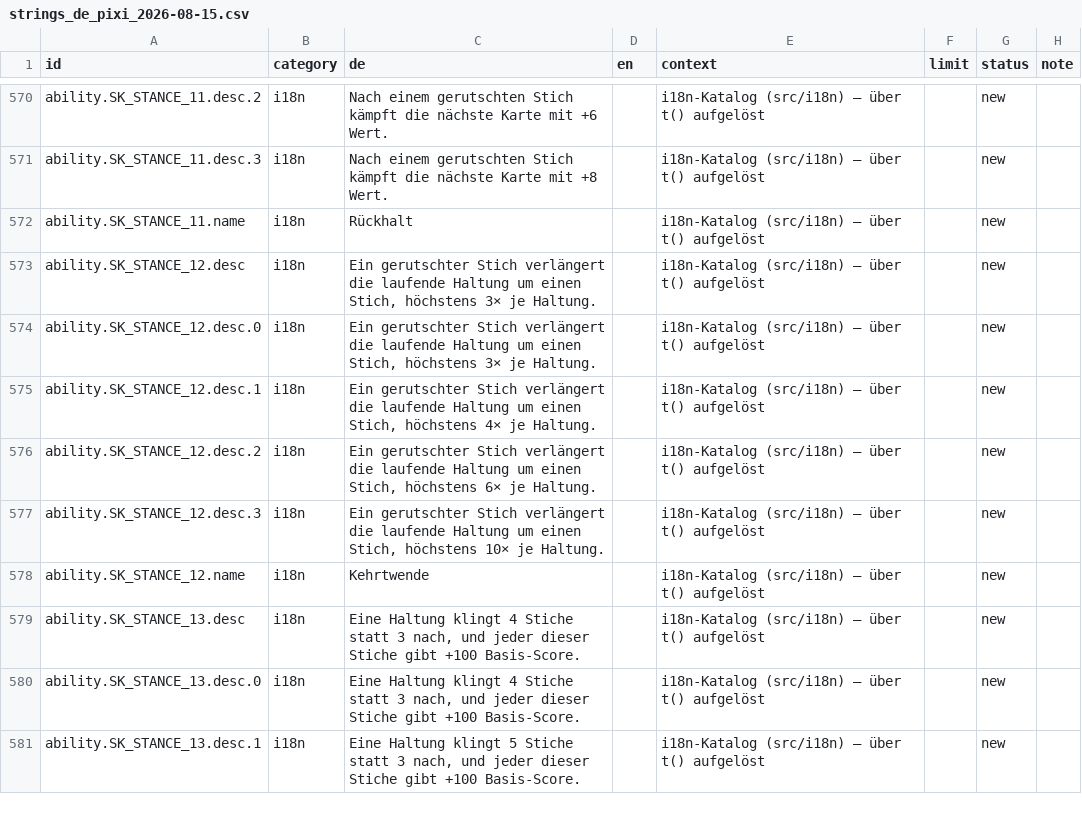
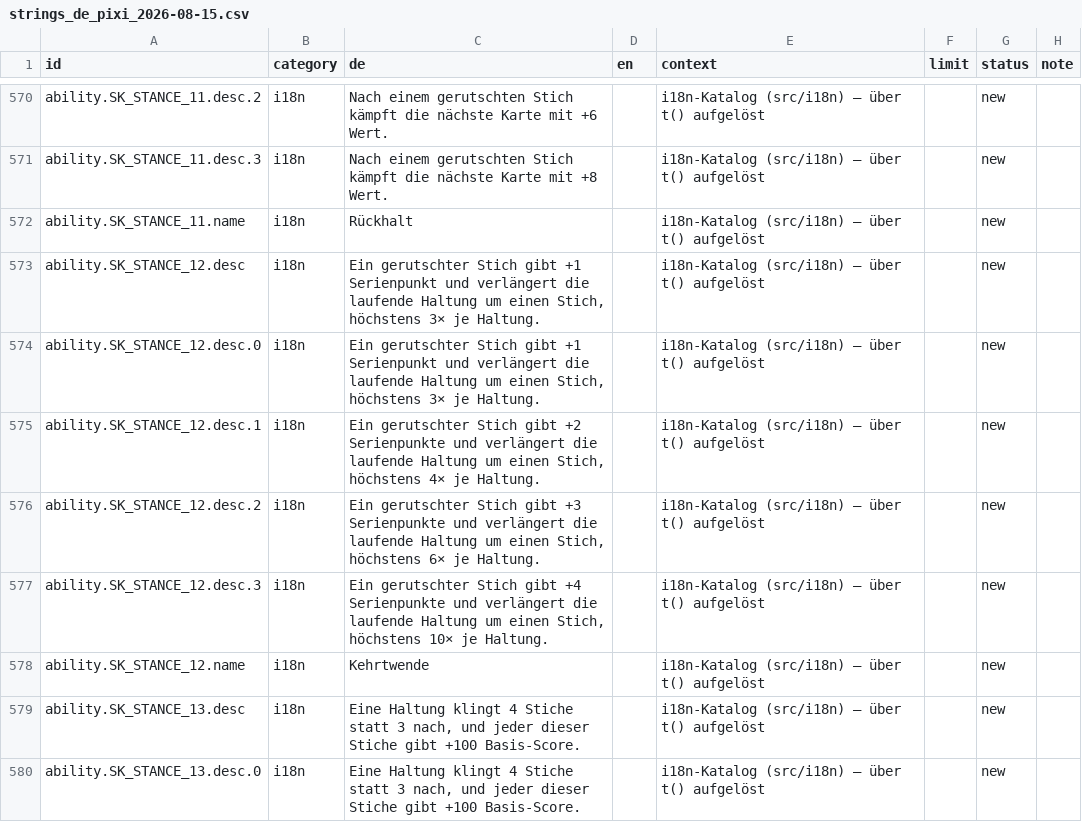
Before and after one commit to GitGudMonkeh/autostich, a CSV file: docs/localization/strings_de_pixi_2026-08-15.csv, drawn as a sheet; only a part is shown, gaps mark what is left out; the shorter side is filled out with more unchanged rows; the diff names each change by its address in the sheet, - before the commit and + after, or states it on an @@ line.

```diff
--- a/docs/localization/strings_de_pixi_2026-08-15.csv
+++ b/docs/localization/strings_de_pixi_2026-08-15.csv
-C573:C574 (de): …gerutschter Stich verlängert die…
+C573:C574 (de): …gerutschter Stich gibt +1 Serienpunkt und verlängert die…
-C575 (de): …gerutschter Stich verlängert die…
+C575 (de): …gerutschter Stich gibt +2 Serienpunkte und verlängert die…
-C576 (de): …gerutschter Stich verlängert die…
+C576 (de): …gerutschter Stich gibt +3 Serienpunkte und verlängert die…
-C577 (de): …gerutschter Stich verlängert die…
+C577 (de): …gerutschter Stich gibt +4 Serienpunkte und verlängert die…
```
Also changed, not shown: docs/localization/strings_es.csv, docs/localization/strings_zh-Hans.csv, 5 other files.
